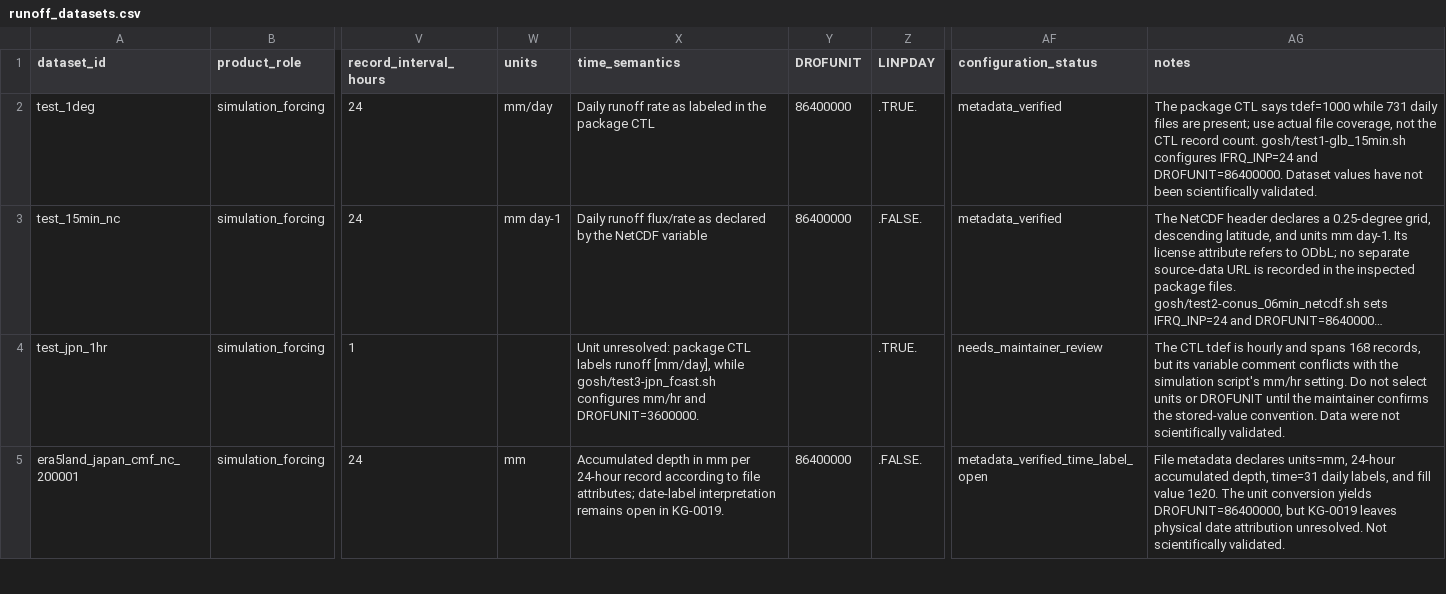
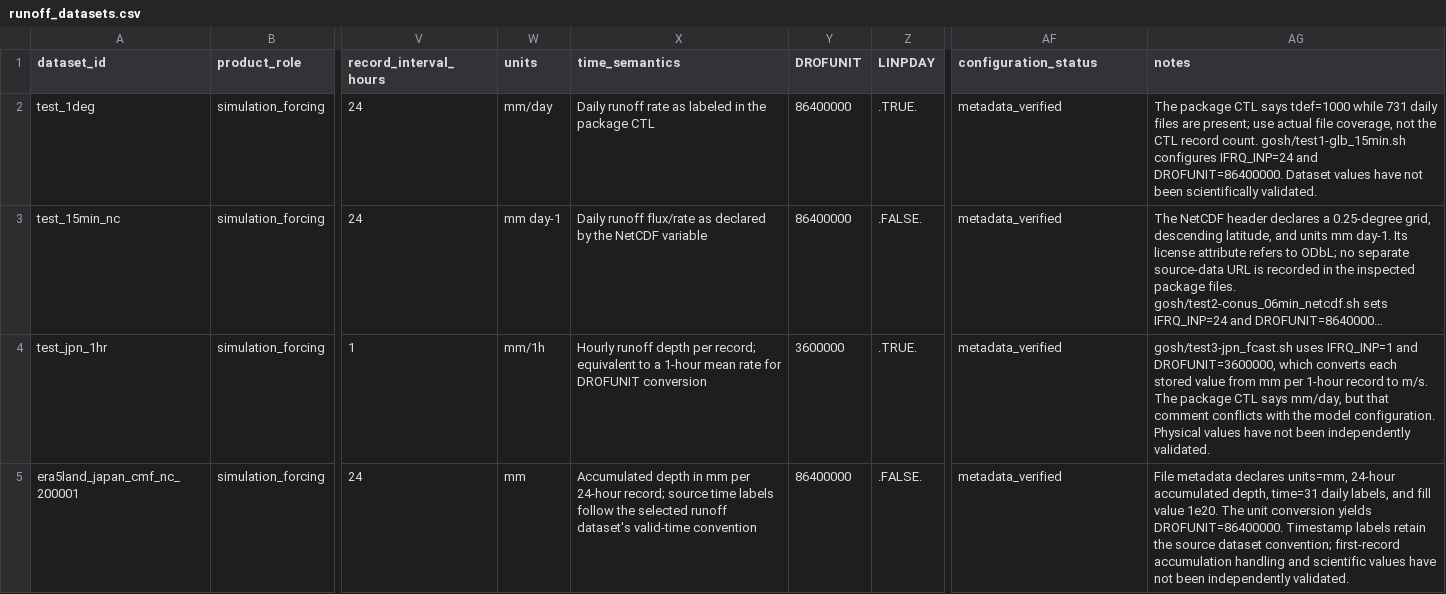
Before and after one commit to global-hydrodynamics/CaMa-Flood_v4, a CSV file: inp/runoff_datasets.csv, drawn as a sheet; only a part is shown, gaps mark what is left out; long unchanged cells end in …; the diff covers the shown part only; the diff names each change by its address in the sheet, - before the commit and + after, or states it on an @@ line.

```diff
--- a/inp/runoff_datasets.csv
+++ b/inp/runoff_datasets.csv
-W4 (units): (empty)
+W4 (units): mm/1h
-X4 (time_semantics): Unit unresolved: package CTL labels runoff [mm/day], while gosh/test3-jpn_fcast.sh configures mm/hr and DROFUNIT=3600000.
+X4 (time_semantics): Hourly runoff depth per record; equivalent to a 1-hour mean rate for DROFUNIT conversion
-Y4 (DROFUNIT): (empty)
+Y4 (DROFUNIT): 3600000
-AF4 (configuration_status): needs_maintainer_review
+AF4 (configuration_status): metadata_verified
-AG4 (notes): The CTL tdef is hourly and spans 168 records, but its variable comment conflicts with the simulation script's mm/hr setting. Do not select units or DROFUNIT until the maintainer confirms the stored-value convention. Data were not scientifically validated.
+AG4 (notes): gosh/test3-jpn_fcast.sh uses IFRQ_INP=1 and DROFUNIT=3600000, which converts each stored value from mm per 1-hour record to m/s. The package CTL says mm/day, but that comment conflicts with the model configuration. Physical values have not been independently validated.
-X5 (time_semantics): …per 24-hour record according to file attributes; date-label interpretation remains open in KG-0019.
+X5 (time_semantics): …per 24-hour record; source time labels follow the selected runoff dataset's valid-time convention
-AF5 (configuration_status): metadata_verified_time_label_open
+AF5 (configuration_status): metadata_verified
-AG5 (notes): …conversion yields DROFUNIT=86400000, but KG-0019 leaves physical date attribution unresolved. Not scientifically validated.
+AG5 (notes): …conversion yields DROFUNIT=86400000. Timestamp labels retain the source dataset convention; first-record accumulation handling and scientific values have not been independently validated.
```
Also changed, not shown: 8 edited cells elsewhere in this file, research/development_tasks.csv, research/events.csv, 13 other files.
